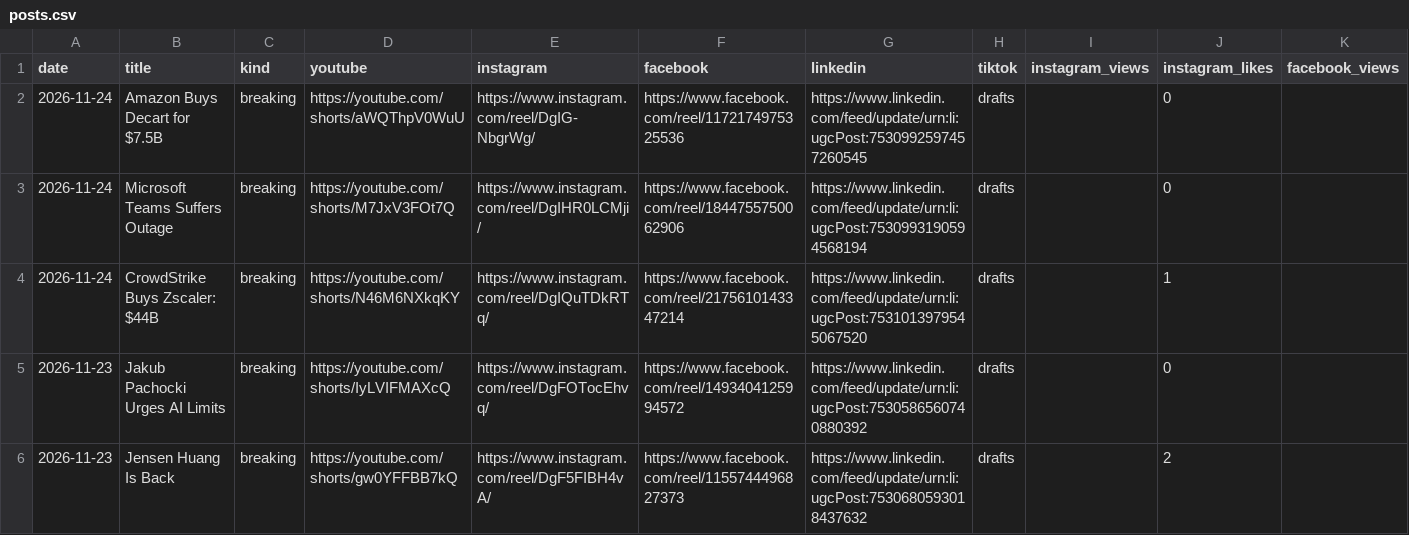
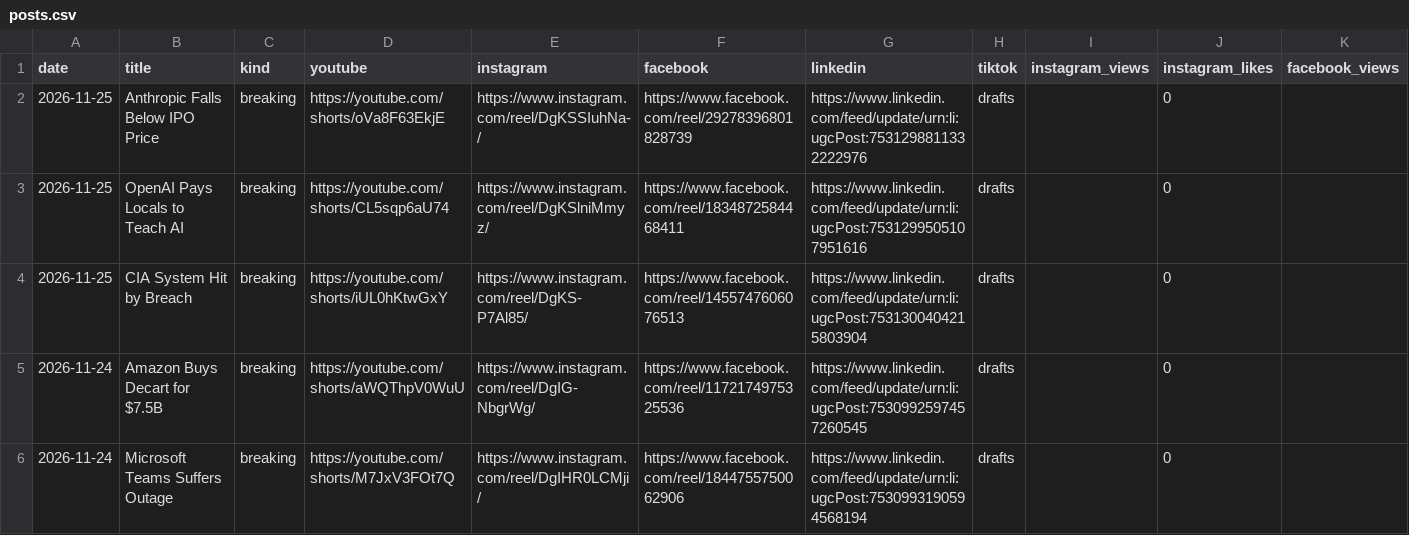
Before and after one commit to wisamk-ctrl/ai-youtube-pipeline, a CSV file: data/dashboard/posts.csv, drawn as a sheet; only a part is shown; the shorter side is filled out with more unchanged rows; rows hold the shown columns only; the diff names each change by its address in the sheet, - before the commit and + after, or states it on an @@ line.

```diff
--- a/data/dashboard/posts.csv
+++ b/data/dashboard/posts.csv
+row 2: 2026-11-25 | Anthropic Falls Below IPO Price | breaking | https://youtube.com/shorts/oVa8F63EkjE | https://www.instagram.com/reel/DgKSSIuhNa-/ | https://www.facebook.com/reel/29278396801828739 | https://www.linkedin.com/feed/update/urn:li:ugcPost:7531298811332222976 | drafts |  | 0
+row 3: 2026-11-25 | OpenAI Pays Locals to Teach AI | breaking | https://youtube.com/shorts/CL5sqp6aU74 | https://www.instagram.com/reel/DgKSlniMmyz/ | https://www.facebook.com/reel/1834872584468411 | https://www.linkedin.com/feed/update/urn:li:ugcPost:7531299505107951616 | drafts |  | 0
+row 4: 2026-11-25 | CIA System Hit by Breach | breaking | https://youtube.com/shorts/iUL0hKtwGxY | https://www.instagram.com/reel/DgKS-P7Al85/ | https://www.facebook.com/reel/1455747606076513 | https://www.linkedin.com/feed/update/urn:li:ugcPost:7531300404215803904 | drafts |  | 0
```
Also changed, not shown: data/dashboard/monetisation.csv, data/dashboard/needs_you.csv, 5 other files.
